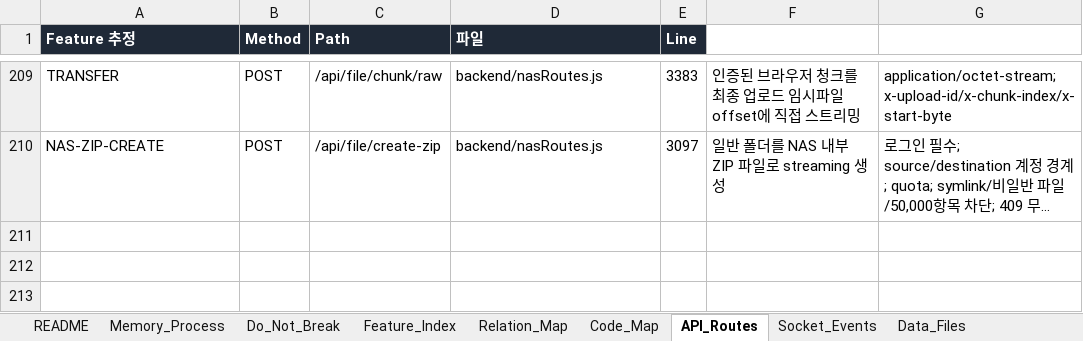
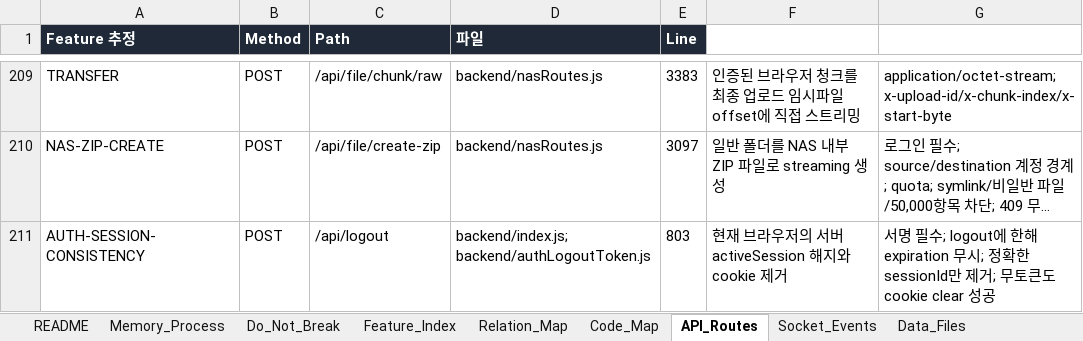
Before and after one commit to CLim020924/NAS_dev, an Excel workbook: docs/NAS_PROJECT_LOG.xlsx, sheet API_Routes, drawn as a sheet; only a part is shown, gaps mark what is left out; long unchanged cells end in …; values as stored, in another font and other column widths than the file's, no borders; the diff names each change by its address in the sheet, - before the commit and + after, or states it on an @@ line.

Commit message:
docs: record session consistency fix

```diff
--- a/docs/NAS_PROJECT_LOG.xlsx (sheet API_Routes)
+++ b/docs/NAS_PROJECT_LOG.xlsx (sheet API_Routes)
+row 211: AUTH-SESSION-CONSISTENCY | POST | /api/logout | backend/index.js; backend/authLogoutToken.js | 803 | 현재 브라우저의 서버 activeSession 해지와 cookie 제거 | 서명 필수; logout에 한해 expiration 무시; 정확한 sessionId만 제거; 무토큰도 cookie clear 성공
```
Also changed, not shown: sheet Code_Map, sheet Patch_Log, sheet Generated_Check, sheet Feature_Index, sheet Data_Files, sheet Relation_Map, 2 more sheets, 1 other file.
